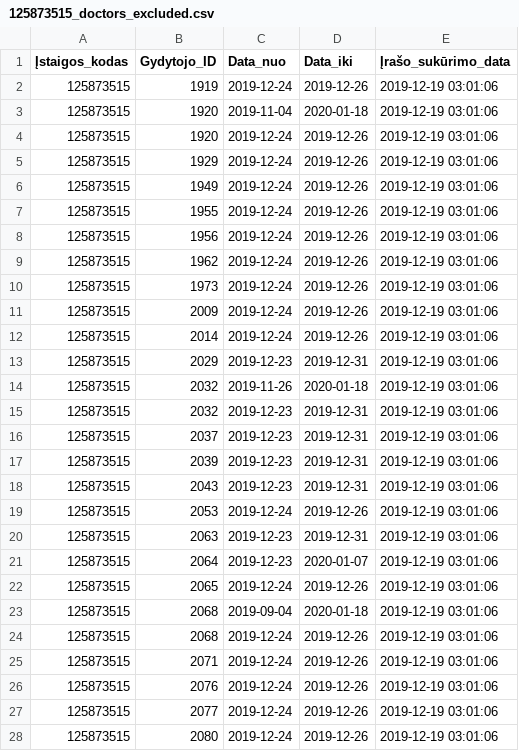
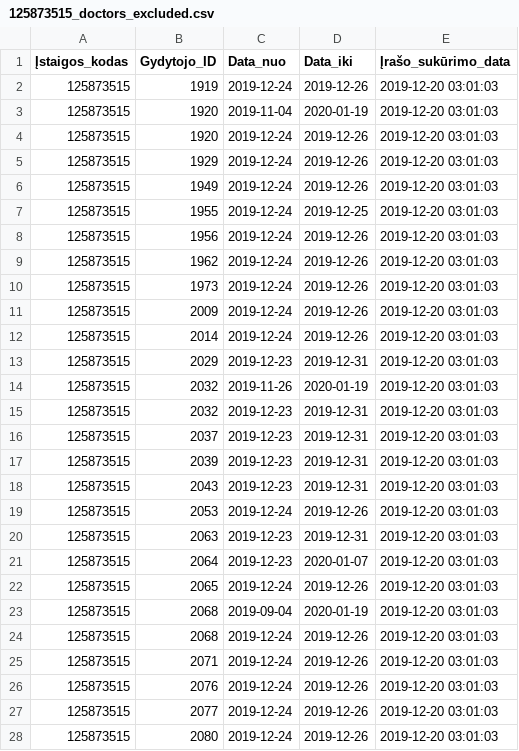
Before and after one commit to vilnius/centro-poliklinika, a CSV file: data/Centro_poliklinika/Registracija/125873515_doctors_excluded.csv, drawn as a sheet; only a part is shown; the diff covers the shown part only.

Commit message:
Centro poliklinika automatic update

```diff
--- a/data/Centro_poliklinika/Registracija/125873515_doctors_excluded.csv
+++ b/data/Centro_poliklinika/Registracija/125873515_doctors_excluded.csv
@@ -1,28 +1,28 @@
 Įstaigos_kodas;Gydytojo_ID;Data_nuo;Data_iki;Įrašo_sukūrimo_data
-125873515;1919;2019-12-24;2019-12-26;2019-12-19 03:01:06
-125873515;1920;2019-11-04;2020-01-18;2019-12-19 03:01:06
-125873515;1920;2019-12-24;2019-12-26;2019-12-19 03:01:06
-125873515;1929;2019-12-24;2019-12-26;2019-12-19 03:01:06
-125873515;1949;2019-12-24;2019-12-26;2019-12-19 03:01:06
-125873515;1955;2019-12-24;2019-12-26;2019-12-19 03:01:06
-125873515;1956;2019-12-24;2019-12-26;2019-12-19 03:01:06
-125873515;1962;2019-12-24;2019-12-26;2019-12-19 03:01:06
-125873515;1973;2019-12-24;2019-12-26;2019-12-19 03:01:06
-125873515;2009;2019-12-24;2019-12-26;2019-12-19 03:01:06
-125873515;2014;2019-12-24;2019-12-26;2019-12-19 03:01:06
-125873515;2029;2019-12-23;2019-12-31;2019-12-19 03:01:06
-125873515;2032;2019-11-26;2020-01-18;2019-12-19 03:01:06
-125873515;2032;2019-12-23;2019-12-31;2019-12-19 03:01:06
-125873515;2037;2019-12-23;2019-12-31;2019-12-19 03:01:06
-125873515;2039;2019-12-23;2019-12-31;2019-12-19 03:01:06
-125873515;2043;2019-12-23;2019-12-31;2019-12-19 03:01:06
-125873515;2053;2019-12-24;2019-12-26;2019-12-19 03:01:06
-125873515;2063;2019-12-23;2019-12-31;2019-12-19 03:01:06
-125873515;2064;2019-12-23;2020-01-07;2019-12-19 03:01:06
-125873515;2065;2019-12-24;2019-12-26;2019-12-19 03:01:06
-125873515;2068;2019-09-04;2020-01-18;2019-12-19 03:01:06
-125873515;2068;2019-12-24;2019-12-26;2019-12-19 03:01:06
-125873515;2071;2019-12-24;2019-12-26;2019-12-19 03:01:06
-125873515;2076;2019-12-24;2019-12-26;2019-12-19 03:01:06
-125873515;2077;2019-12-24;2019-12-26;2019-12-19 03:01:06
-125873515;2080;2019-12-24;2019-12-26;2019-12-19 03:01:06
+125873515;1919;2019-12-24;2019-12-26;2019-12-20 03:01:03
+125873515;1920;2019-11-04;2020-01-19;2019-12-20 03:01:03
+125873515;1920;2019-12-24;2019-12-26;2019-12-20 03:01:03
+125873515;1929;2019-12-24;2019-12-26;2019-12-20 03:01:03
+125873515;1949;2019-12-24;2019-12-26;2019-12-20 03:01:03
+125873515;1955;2019-12-24;2019-12-25;2019-12-20 03:01:03
+125873515;1956;2019-12-24;2019-12-26;2019-12-20 03:01:03
+125873515;1962;2019-12-24;2019-12-26;2019-12-20 03:01:03
+125873515;1973;2019-12-24;2019-12-26;2019-12-20 03:01:03
+125873515;2009;2019-12-24;2019-12-26;2019-12-20 03:01:03
+125873515;2014;2019-12-24;2019-12-26;2019-12-20 03:01:03
+125873515;2029;2019-12-23;2019-12-31;2019-12-20 03:01:03
+125873515;2032;2019-11-26;2020-01-19;2019-12-20 03:01:03
+125873515;2032;2019-12-23;2019-12-31;2019-12-20 03:01:03
+125873515;2037;2019-12-23;2019-12-31;2019-12-20 03:01:03
+125873515;2039;2019-12-23;2019-12-31;2019-12-20 03:01:03
+125873515;2043;2019-12-23;2019-12-31;2019-12-20 03:01:03
+125873515;2053;2019-12-24;2019-12-26;2019-12-20 03:01:03
+125873515;2063;2019-12-23;2019-12-31;2019-12-20 03:01:03
+125873515;2064;2019-12-23;2020-01-07;2019-12-20 03:01:03
+125873515;2065;2019-12-24;2019-12-26;2019-12-20 03:01:03
+125873515;2068;2019-09-04;2020-01-19;2019-12-20 03:01:03
+125873515;2068;2019-12-24;2019-12-26;2019-12-20 03:01:03
+125873515;2071;2019-12-24;2019-12-26;2019-12-20 03:01:03
+125873515;2076;2019-12-24;2019-12-26;2019-12-20 03:01:03
+125873515;2077;2019-12-24;2019-12-26;2019-12-20 03:01:03
+125873515;2080;2019-12-24;2019-12-26;2019-12-20 03:01:03
```
Also changed, not shown: 80 edited cells elsewhere in this file, data/Centro_poliklinika/Registracija/125873515_family_doctors_list.csv, 1 other file.
